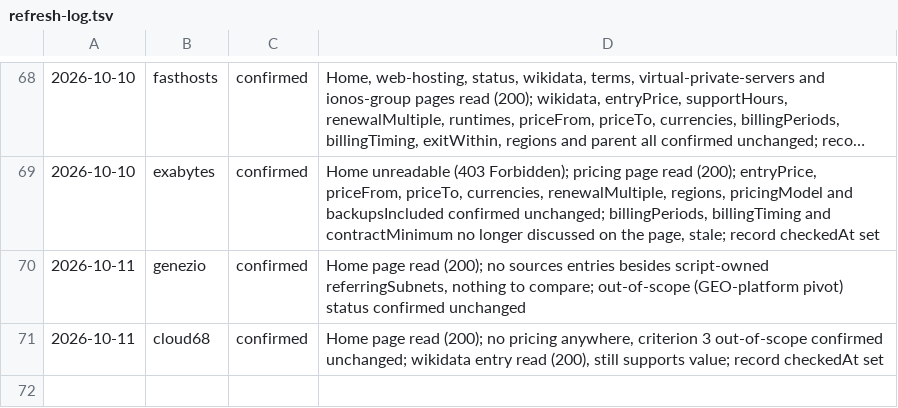
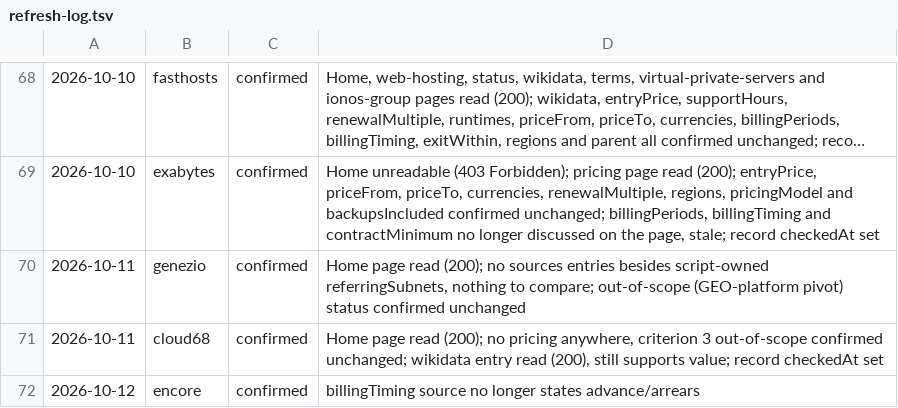
Before and after one commit to fortrabbit/findhost, a TSV file: research/refresh-log.tsv, drawn as a sheet; only a part is shown, gaps mark what is left out; long unchanged cells end in …; the diff names each change by its address in the sheet, - before the commit and + after, or states it on an @@ line.

```diff
--- a/research/refresh-log.tsv
+++ b/research/refresh-log.tsv
+row 72: 2026-10-12 | encore | confirmed | billingTiming source no longer states advance/arrears
```
Also changed, not shown: 1 other file.
